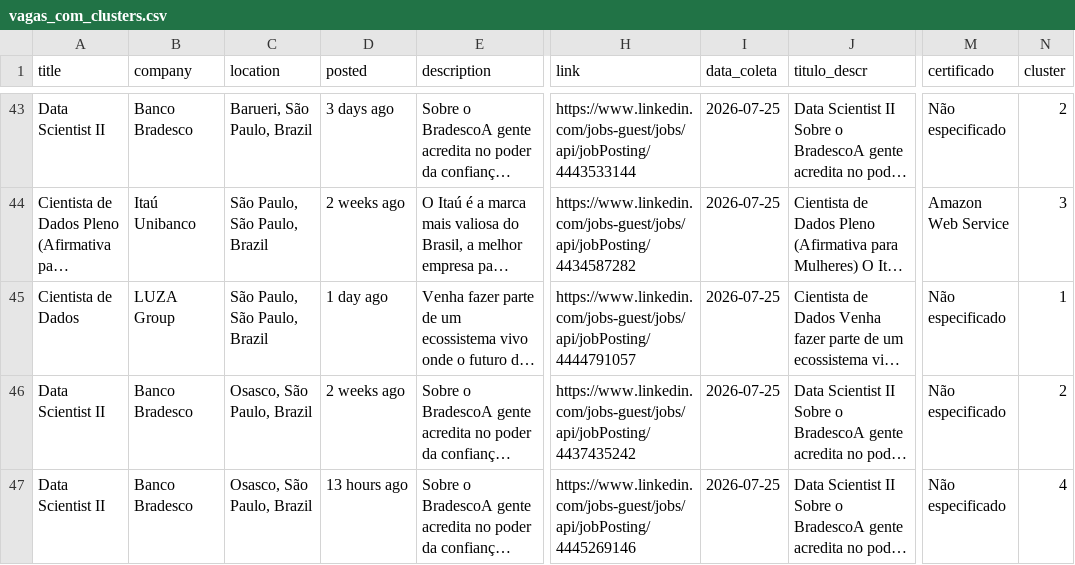
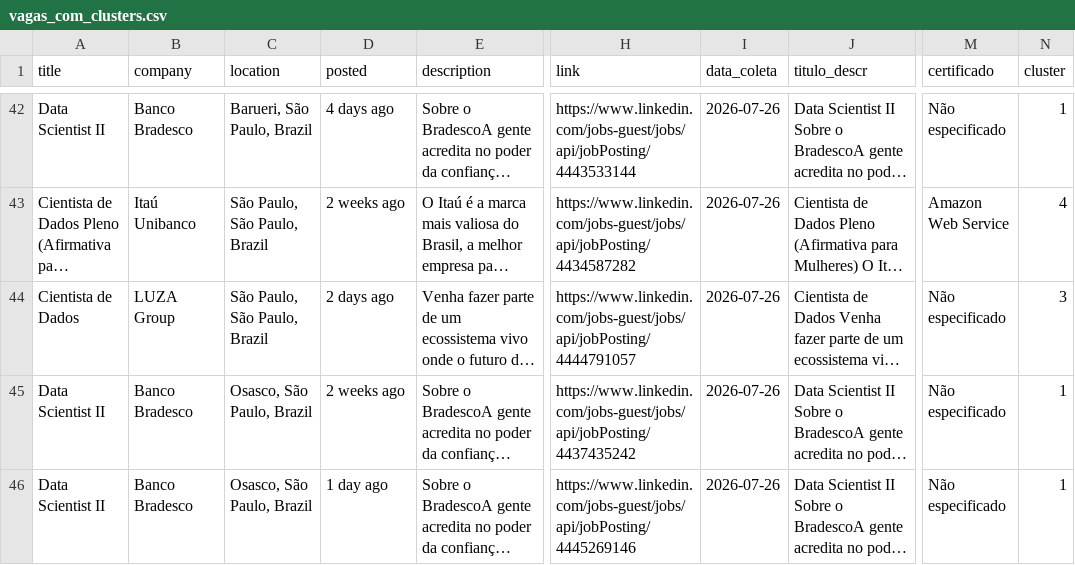
Before and after one commit to renanazevedos/ds-job-tracker, a CSV file: data/processed/vagas_com_clusters.csv, drawn as a sheet; only a part is shown, gaps mark what is left out; long unchanged cells end in …; addresses are those after the commit; the diff covers the shown part only; the diff names each change by its address in the sheet, - before the commit and + after, or states it on an @@ line.

```diff
--- a/data/processed/vagas_com_clusters.csv
+++ b/data/processed/vagas_com_clusters.csv
-D42 (posted): 3 days ago
+D42 (posted): 4 days ago
-I42:I46 (data_coleta): 2026-07-25
+I42:I46 (data_coleta): 2026-07-26
-N42 (cluster): 2
+N42 (cluster): 1
-N43 (cluster): 3
+N43 (cluster): 4
-D44 (posted): 1 day ago
+D44 (posted): 2 days ago
-N44 (cluster): 1
+N44 (cluster): 3
-N45 (cluster): 2
+N45 (cluster): 1
-D46 (posted): 13 hours ago
+D46 (posted): 1 day ago
-N46 (cluster): 4
+N46 (cluster): 1
```
Also changed, not shown: 2 added rows, 2 removed rows and 113 edited cells elsewhere in this file, 2 other files.
